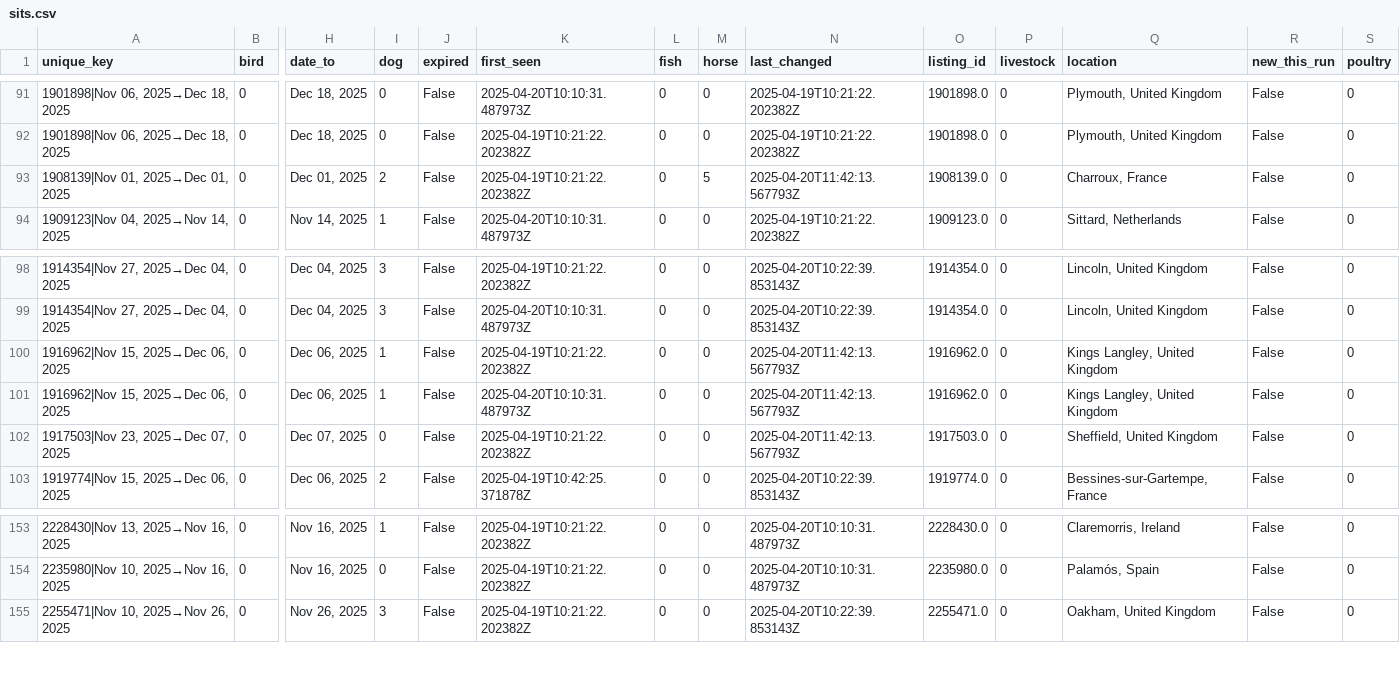
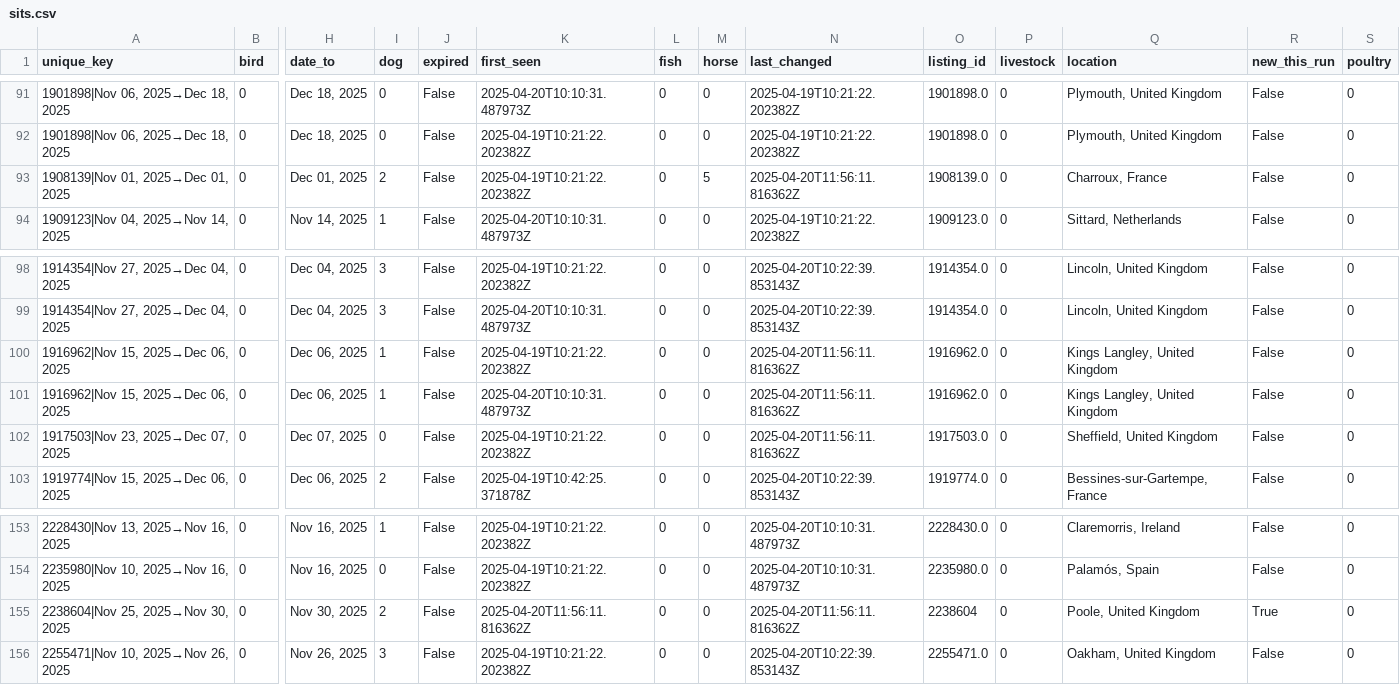
Before and after one commit to Owen-Graham/TrustHouseSittersAlerts, a CSV file: sits.csv, drawn as a sheet; only a part is shown, gaps mark what is left out; rows hold the shown columns only; the diff names each change by its address in the sheet, - before the commit and + after, or states it on an @@ line.

```diff
--- a/sits.csv
+++ b/sits.csv
-N93 (last_changed): 2025-04-20T11:42:13.567793Z
+N93 (last_changed): 2025-04-20T11:56:11.816362Z
-N100:N102 (last_changed): 2025-04-20T11:42:13.567793Z
+N100:N102 (last_changed): 2025-04-20T11:56:11.816362Z
+row 155: 2238604|Nov 25, 2025→Nov 30, 2025 | 0 | Nov 30, 2025 | 2 | False | 2025-04-20T11:56:11.816362Z | 0 | 0 | 2025-04-20T11:56:11.816362Z | 2238604 | 0 | Poole, United Kingdom | True | 0
```
Also changed, not shown: 1 other file.
